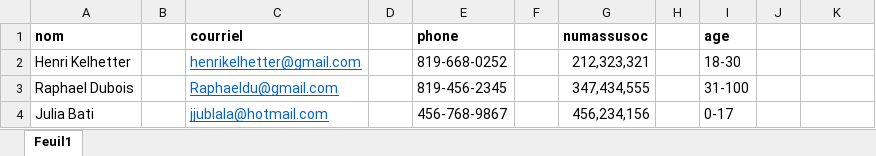
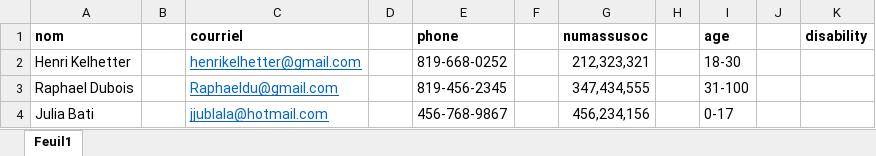
Before and after one commit to Horror-Face/Fichiers-de-Henri-Kelhetter---travail-long, an Excel workbook: docs/excel.xlsx, sheet Feuil1, drawn as a sheet; values as stored, in another font and other column widths than the file's, no borders; the diff names each change by its address in the sheet, - before the commit and + after, or states it on an @@ line.

```diff
--- a/docs/excel.xlsx (sheet Feuil1)
+++ b/docs/excel.xlsx (sheet Feuil1)
-K1: (empty)
+K1: disability
```
Also changed, not shown: 1 other file.
